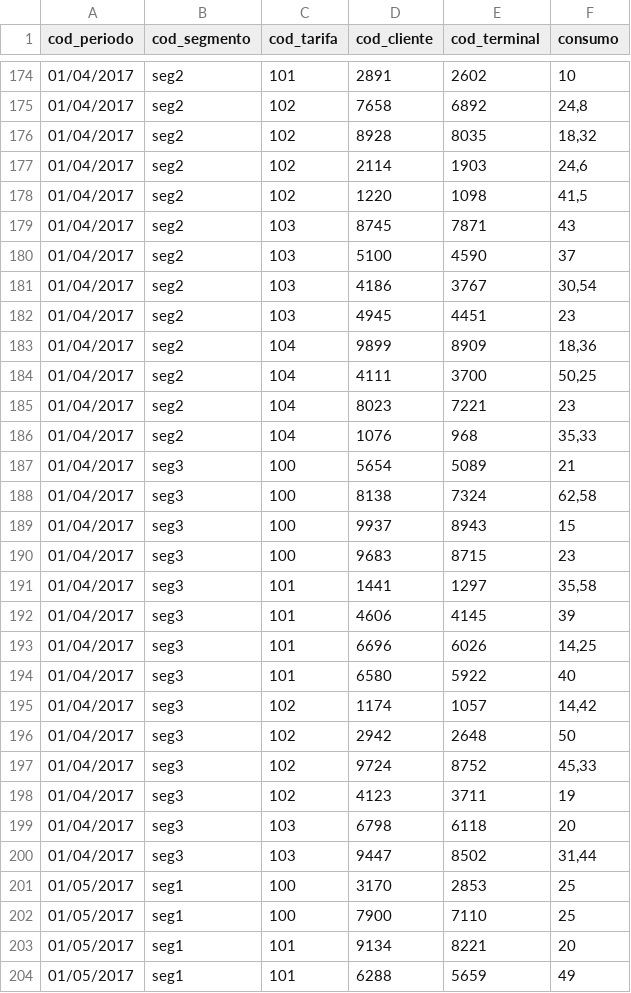
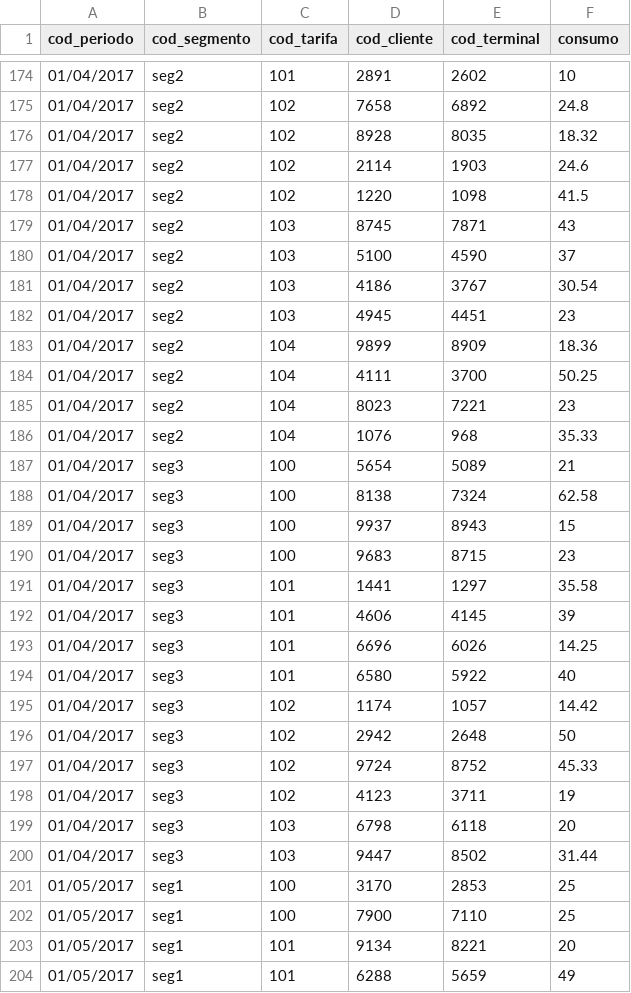
Before and after one commit to wananote/datos_master, a CSV file: consumo_telefonico.csv, drawn as a sheet; only a part is shown, gaps mark what is left out; the diff covers the shown part only.

```diff
--- a/consumo_telefonico.csv
+++ b/consumo_telefonico.csv
@@ -174,28 +174,28 @@ cod_periodo;cod_segmento;cod_tarifa;cod_cliente;cod_terminal;consumo
 01/04/2017;seg2;101;2891;2602;10
-01/04/2017;seg2;102;7658;6892;24,8
-01/04/2017;seg2;102;8928;8035;18,32
-01/04/2017;seg2;102;2114;1903;24,6
-01/04/2017;seg2;102;1220;1098;41,5
+01/04/2017;seg2;102;7658;6892;24.8
+01/04/2017;seg2;102;8928;8035;18.32
+01/04/2017;seg2;102;2114;1903;24.6
+01/04/2017;seg2;102;1220;1098;41.5
 01/04/2017;seg2;103;8745;7871;43
 01/04/2017;seg2;103;5100;4590;37
-01/04/2017;seg2;103;4186;3767;30,54
+01/04/2017;seg2;103;4186;3767;30.54
 01/04/2017;seg2;103;4945;4451;23
-01/04/2017;seg2;104;9899;8909;18,36
-01/04/2017;seg2;104;4111;3700;50,25
+01/04/2017;seg2;104;9899;8909;18.36
+01/04/2017;seg2;104;4111;3700;50.25
 01/04/2017;seg2;104;8023;7221;23
-01/04/2017;seg2;104;1076;968;35,33
+01/04/2017;seg2;104;1076;968;35.33
 01/04/2017;seg3;100;5654;5089;21
-01/04/2017;seg3;100;8138;7324;62,58
+01/04/2017;seg3;100;8138;7324;62.58
 01/04/2017;seg3;100;9937;8943;15
 01/04/2017;seg3;100;9683;8715;23
-01/04/2017;seg3;101;1441;1297;35,58
+01/04/2017;seg3;101;1441;1297;35.58
 01/04/2017;seg3;101;4606;4145;39
-01/04/2017;seg3;101;6696;6026;14,25
+01/04/2017;seg3;101;6696;6026;14.25
 01/04/2017;seg3;101;6580;5922;40
-01/04/2017;seg3;102;1174;1057;14,42
+01/04/2017;seg3;102;1174;1057;14.42
 01/04/2017;seg3;102;2942;2648;50
-01/04/2017;seg3;102;9724;8752;45,33
+01/04/2017;seg3;102;9724;8752;45.33
 01/04/2017;seg3;102;4123;3711;19
 01/04/2017;seg3;103;6798;6118;20
-01/04/2017;seg3;103;9447;8502;31,44
+01/04/2017;seg3;103;9447;8502;31.44
 01/05/2017;seg1;100;3170;2853;25
```
Also changed, not shown: 81 edited cells elsewhere in this file.
